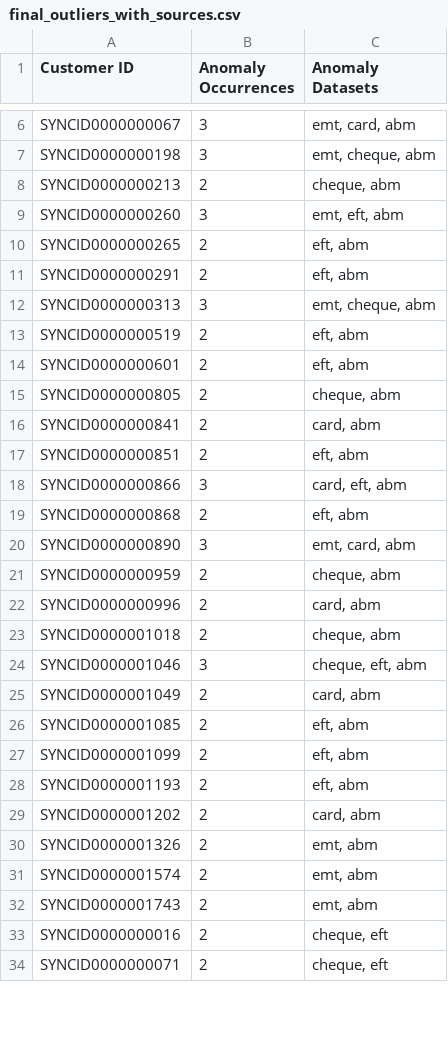
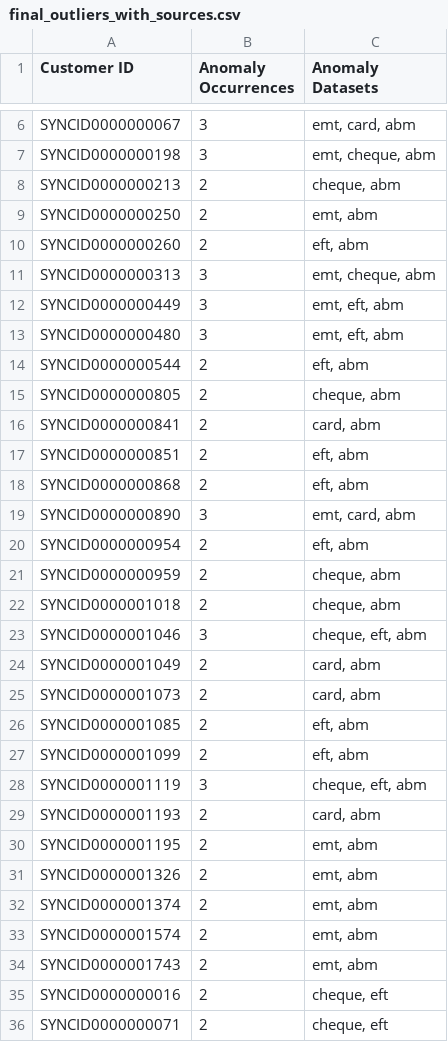
Before and after one commit to Kevlar-sudo/IMI_Big_Data_and_AI_Competition, a CSV file: final_outliers_with_sources.csv, drawn as a sheet; only a part is shown, gaps mark what is left out; the diff covers the shown part only.

```diff
--- a/final_outliers_with_sources.csv
+++ b/final_outliers_with_sources.csv
@@ -8,8 +8,8 @@ SYNCID0000000198,3,"emt, cheque, abm"
 SYNCID0000000213,2,"cheque, abm"
-SYNCID0000000260,3,"emt, eft, abm"
-SYNCID0000000265,2,"eft, abm"
-SYNCID0000000291,2,"eft, abm"
+SYNCID0000000250,2,"emt, abm"
+SYNCID0000000260,2,"eft, abm"
 SYNCID0000000313,3,"emt, cheque, abm"
-SYNCID0000000519,2,"eft, abm"
-SYNCID0000000601,2,"eft, abm"
+SYNCID0000000449,3,"emt, eft, abm"
+SYNCID0000000480,3,"emt, eft, abm"
+SYNCID0000000544,2,"eft, abm"
 SYNCID0000000805,2,"cheque, abm"
@@ -17,7 +17,6 @@ SYNCID0000000841,2,"card, abm"
 SYNCID0000000851,2,"eft, abm"
-SYNCID0000000866,3,"card, eft, abm"
 SYNCID0000000868,2,"eft, abm"
 SYNCID0000000890,3,"emt, card, abm"
+SYNCID0000000954,2,"eft, abm"
 SYNCID0000000959,2,"cheque, abm"
-SYNCID0000000996,2,"card, abm"
 SYNCID0000001018,2,"cheque, abm"
@@ -25,7 +24,10 @@ SYNCID0000001046,3,"cheque, eft, abm"
 SYNCID0000001049,2,"card, abm"
+SYNCID0000001073,2,"card, abm"
 SYNCID0000001085,2,"eft, abm"
 SYNCID0000001099,2,"eft, abm"
-SYNCID0000001193,2,"eft, abm"
-SYNCID0000001202,2,"card, abm"
+SYNCID0000001119,3,"cheque, eft, abm"
+SYNCID0000001193,2,"card, abm"
+SYNCID0000001195,2,"emt, abm"
 SYNCID0000001326,2,"emt, abm"
+SYNCID0000001374,2,"emt, abm"
 SYNCID0000001574,2,"emt, abm"
```
Also changed, not shown: 10 added rows, 15 removed rows and 28 edited cells elsewhere in this file, final_outliers_with_kyc.csv, 3 other files.
